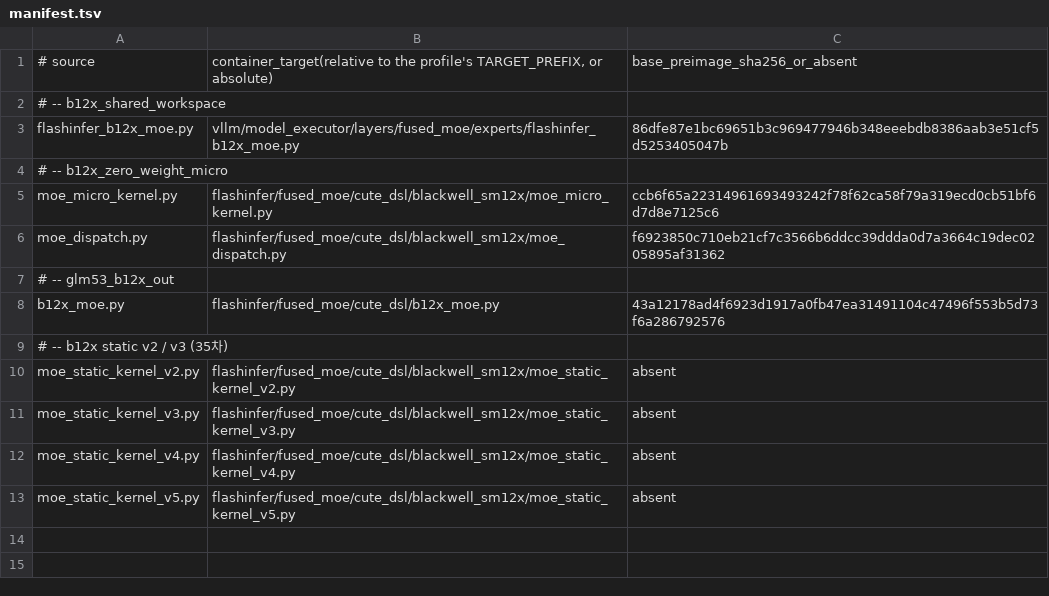
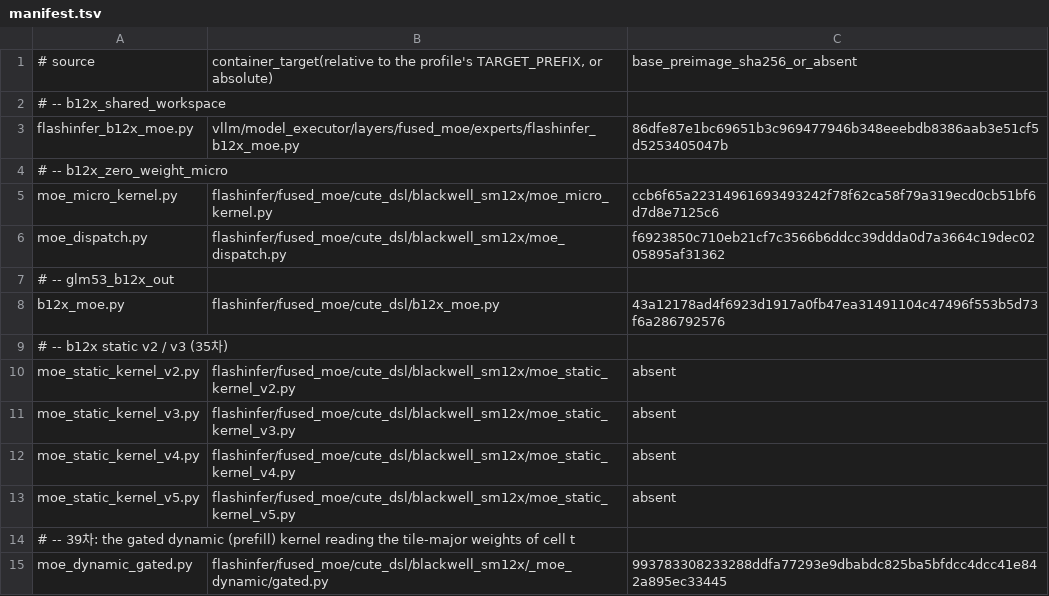
Before and after one commit to choiceoh/stkernel, a TSV file: overlay/modules/glm53_moe/manifest.tsv, drawn as a sheet.

```diff
--- a/overlay/modules/glm53_moe/manifest.tsv
+++ b/overlay/modules/glm53_moe/manifest.tsv
@@ -13 +13,3 @@ moe_static_kernel_v4.py	flashinfer/fused_moe/cute_dsl/blackwell_sm12x/moe_static
 moe_static_kernel_v5.py	flashinfer/fused_moe/cute_dsl/blackwell_sm12x/moe_static_kernel_v5.py	absent
+# -- 39차: the gated dynamic (prefill) kernel reading the tile-major weights of cell t
+moe_dynamic_gated.py	flashinfer/fused_moe/cute_dsl/blackwell_sm12x/_moe_dynamic/gated.py	993783308233288ddfa77293e9dbabdc825ba5bfdcc4dcc41e842a895ec33445
```
Also changed, not shown: build/glm53/manifest.tsv, 12 other files.
